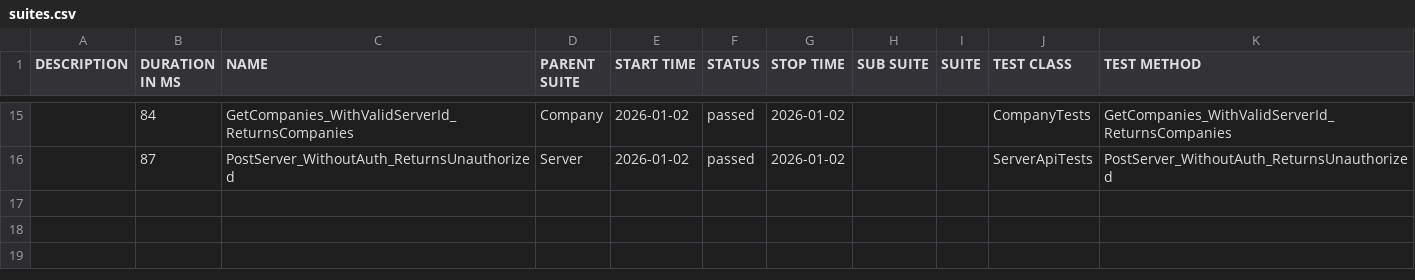
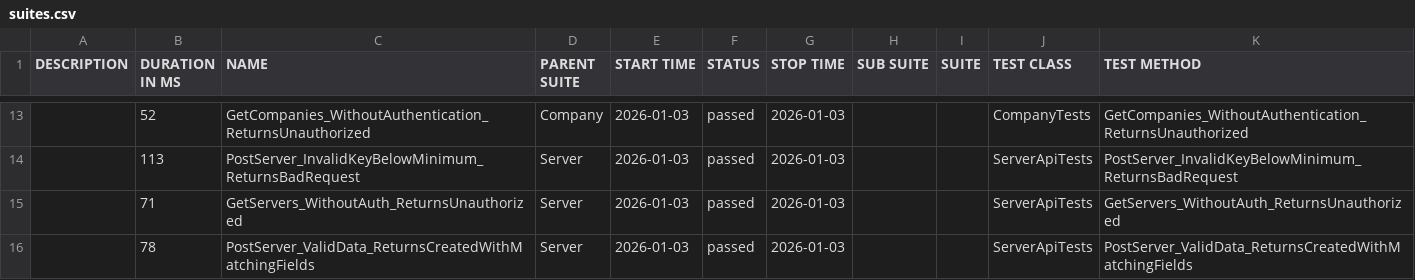
Before and after one commit to effiziente1/API_Testing, a CSV file: data/suites.csv, drawn as a sheet; only a part is shown, gaps mark what is left out; the diff covers the shown part only.

```diff
--- a/data/suites.csv
+++ b/data/suites.csv
@@ -17,2 +15,4 @@
-"","84","GetCompanies_WithValidServerId_ReturnsCompanies","Company","2026-01-02","passed","2026-01-02","","","CompanyTests","GetCompanies_WithValidServerId_ReturnsCompanies"
-"","87","PostServer_WithoutAuth_ReturnsUnauthorized","Server","2026-01-02","passed","2026-01-02","","","ServerApiTests","PostServer_WithoutAuth_ReturnsUnauthorized"
+"","52","GetCompanies_WithoutAuthentication_ReturnsUnauthorized","Company","2026-01-03","passed","2026-01-03","","","CompanyTests","GetCompanies_WithoutAuthentication_ReturnsUnauthorized"
+"","113","PostServer_InvalidKeyBelowMinimum_ReturnsBadRequest","Server","2026-01-03","passed","2026-01-03","","","ServerApiTests","PostServer_InvalidKeyBelowMinimum_ReturnsBadRequest"
+"","71","GetServers_WithoutAuth_ReturnsUnauthorized","Server","2026-01-03","passed","2026-01-03","","","ServerApiTests","GetServers_WithoutAuth_ReturnsUnauthorized"
+"","78","PostServer_ValidData_ReturnsCreatedWithMatchingFields","Server","2026-01-03","passed","2026-01-03","","","ServerApiTests","PostServer_ValidData_ReturnsCreatedWithMatchingFields"
```
Also changed, not shown: 4 added rows, 6 removed rows and 26 edited cells elsewhere in this file, 31 other files.
